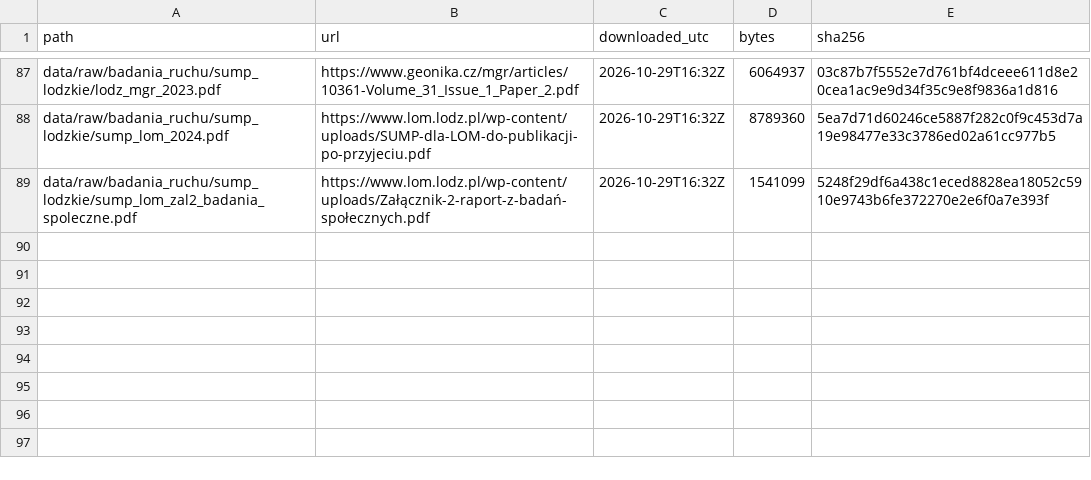
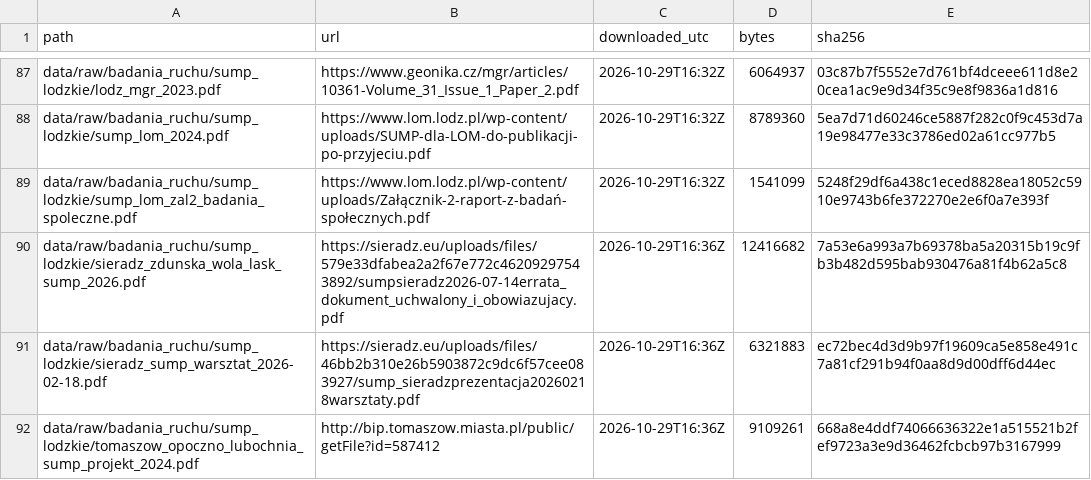
Before and after one commit to GISBoost/matsim-kutno, a CSV file: data/manifest.csv, drawn as a sheet; only a part is shown, gaps mark what is left out; the diff names each change by its address in the sheet, - before the commit and + after, or states it on an @@ line.

```diff
--- a/data/manifest.csv
+++ b/data/manifest.csv
+row 90: data/raw/badania_ruchu/sump_lodzkie/sieradz_zdunska_wola_lask_sump_2026.pdf | https://sieradz.eu/uploads/files/579e33dfabea2a2f67e772c46209297543892/sumpsieradz2026-07-14errata_dokument_uchwalony_i_obowiazujacy.pdf | 2026-10-29T16:36Z | 12416682 | 7a53e6a993a7b69378ba5a20315b19c9fb3b482d595bab930476a81f4b62a5c8
+row 91: data/raw/badania_ruchu/sump_lodzkie/sieradz_sump_warsztat_2026-02-18.pdf | https://sieradz.eu/uploads/files/46bb2b310e26b5903872c9dc6f57cee083927/sump_sieradzprezentacja20260218warsztaty.pdf | 2026-10-29T16:36Z | 6321883 | ec72bec4d3d9b97f19609ca5e858e491c7a81cf291b94f0aa8d9d00dff6d44ec
+row 92: data/raw/badania_ruchu/sump_lodzkie/tomaszow_opoczno_lubochnia_sump_projekt_2024.pdf | http://bip.tomaszow.miasta.pl/public/getFile?id=587412 | 2026-10-29T16:36Z | 9109261 | 668a8e4ddf74066636322e1a515521b2fef9723a3e9d36462fcbcb97b3167999
```
Also changed, not shown: 2 other files.
